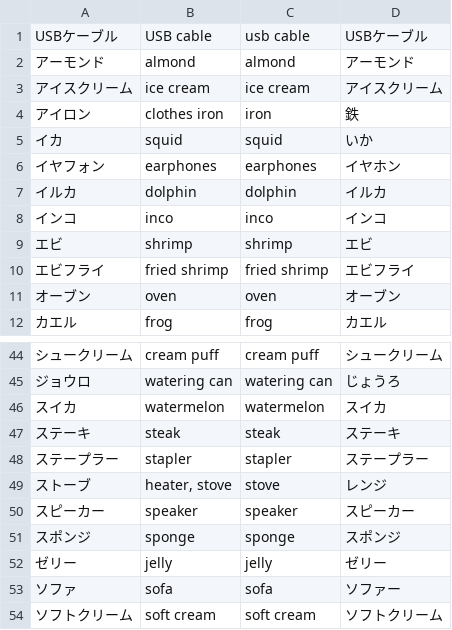
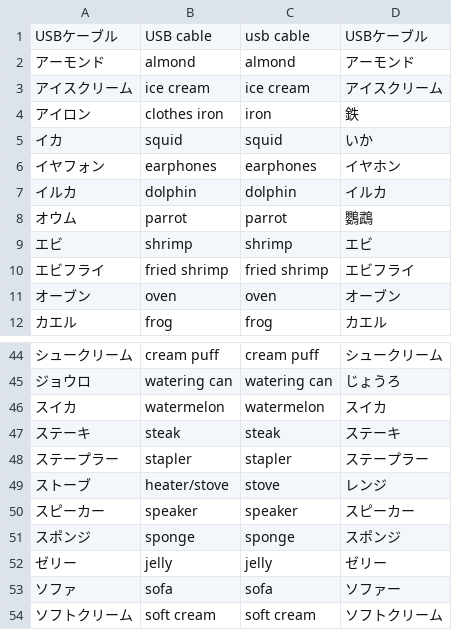
Before and after one commit to sakura-rtd/sakura-rtd.github.io, a CSV file: topic/topic.csv, drawn as a sheet; only a part is shown, gaps mark what is left out.

Commit message:
Update topic.csv

```diff
--- a/topic/topic.csv
+++ b/topic/topic.csv
@@ -7,3 +7,3 @@ USBケーブル,USB cable,usb cable,USBケーブル
 イルカ,dolphin,dolphin,イルカ
-インコ,inco,inco,インコ
+オウム,parrot,parrot,鸚鵡
 エビ,shrimp,shrimp,エビ
@@ -48,3 +48,3 @@ USBケーブル,USB cable,usb cable,USBケーブル
 ステープラー,stapler,stapler,ステープラー
-ストーブ,"heater, stove",stove,レンジ
+ストーブ,heater/stove,stove,レンジ
 スピーカー,speaker,speaker,スピーカー
```
